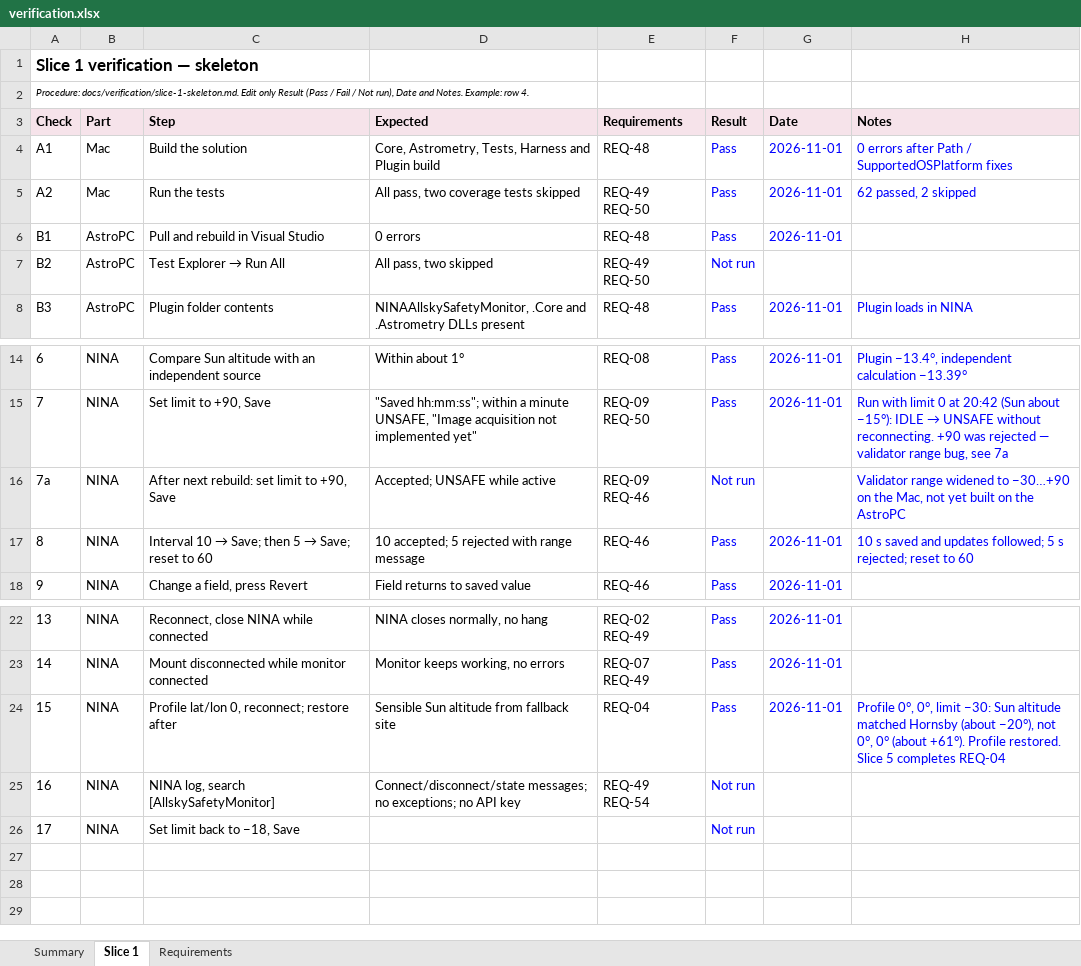
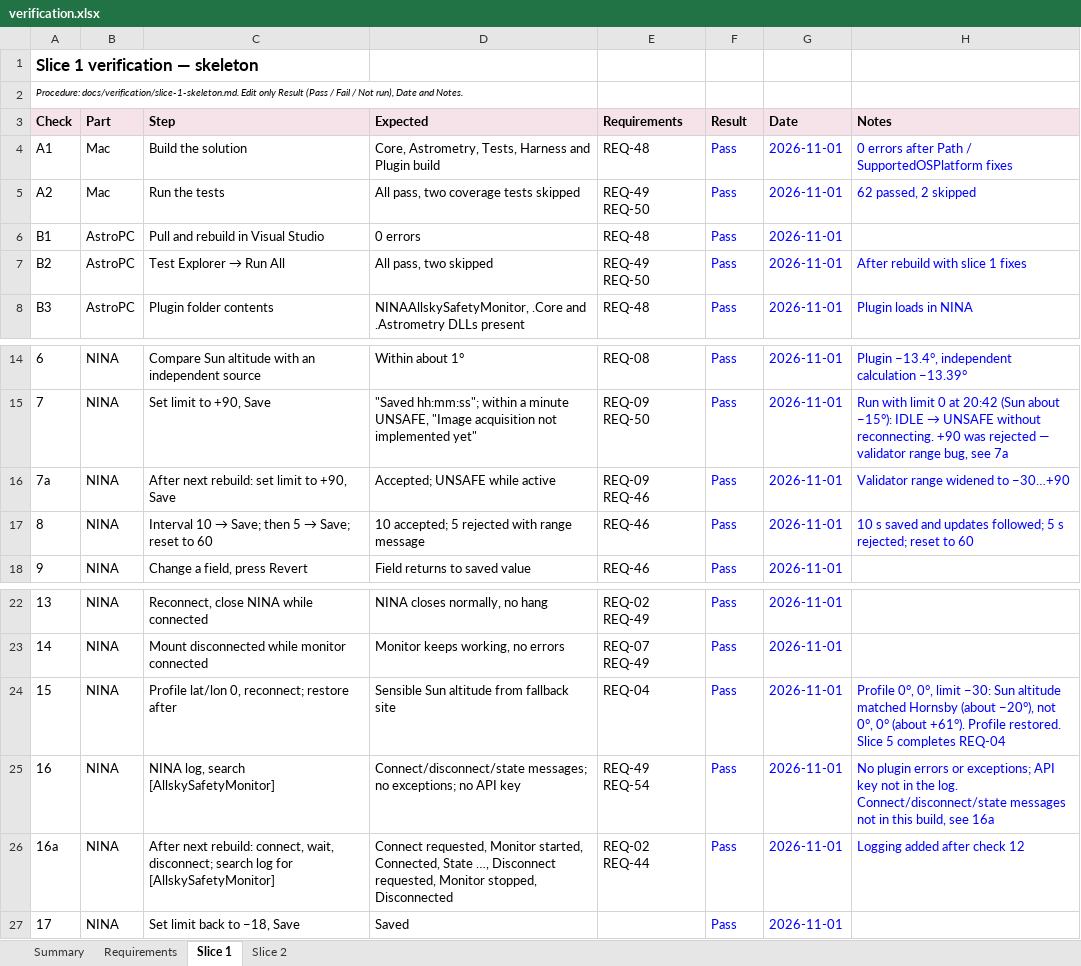
Before and after one commit to mpinnuck/NINAAllskySafetyMonitor, an Excel workbook: docs/verification/verification.xlsx, sheet Slice 1, drawn as a sheet; only a part is shown, gaps mark what is left out; values as stored, in another font and other column widths than the file's, no borders; charts and pictures and conditional formats not drawn; addresses are those after the commit; the diff names each change by its address in the sheet, - before the commit and + after, or states it on an @@ line.

Commit message:
Slice 2 built

```diff
--- a/docs/verification/verification.xlsx (sheet Slice 1)
+++ b/docs/verification/verification.xlsx (sheet Slice 1)
+sheet tab: Slice 2
@@ sheet tab order changed: Summary | Requirements | Slice 1 | Slice 2 @@
@@ column A (Check) renumbered in row 2 @@
-F7 (Result): Not run
+F7 (Result): Pass
-G7 (Date): (empty)
+G7 (Date): 2026-11-01
-H7 (Notes): (empty)
+H7 (Notes): After rebuild with slice 1 fixes
-F16 (Result): Not run
+F16 (Result): Pass
-G16 (Date): (empty)
+G16 (Date): 2026-11-01
-H16 (Notes): …to −30…+90 on the Mac, not yet built on the AstroPC
+H16 (Notes): …to −30…+90
-F25 (Result): Not run
+F25 (Result): Pass
-G25 (Date): (empty)
+G25 (Date): 2026-11-01
-H25 (Notes): (empty)
+H25 (Notes): No plugin errors or exceptions; API key not in the log. Connect/disconnect/state messages not in this build, see 16a
+row 26: 16a | NINA | After next rebuild: connect, wait, disconnect; search log for [AllskySafetyMonitor] | Connect requested, Monitor started, Connected, State …, Disconnect requested, Monitor stopped, Disconnected | REQ-02 REQ-44 | Pass | 2026-11-01 | Logging added after check 12
-D27 (Expected): (empty)
+D27 (Expected): Saved
-F27 (Result): Not run
+F27 (Result): Pass
-G27 (Date): (empty)
+G27 (Date): 2026-11-01
```
Also changed, not shown: sheet Requirements, sheet Summary, formulas that keep their value, charts or pictures, 47 other files.
